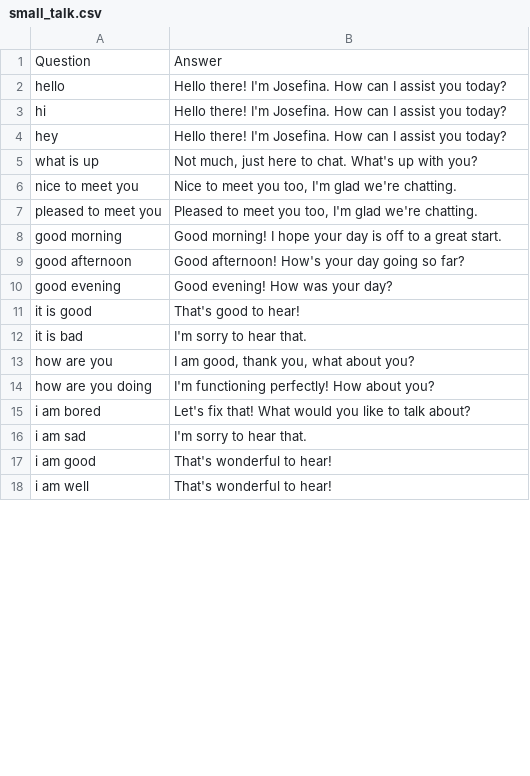
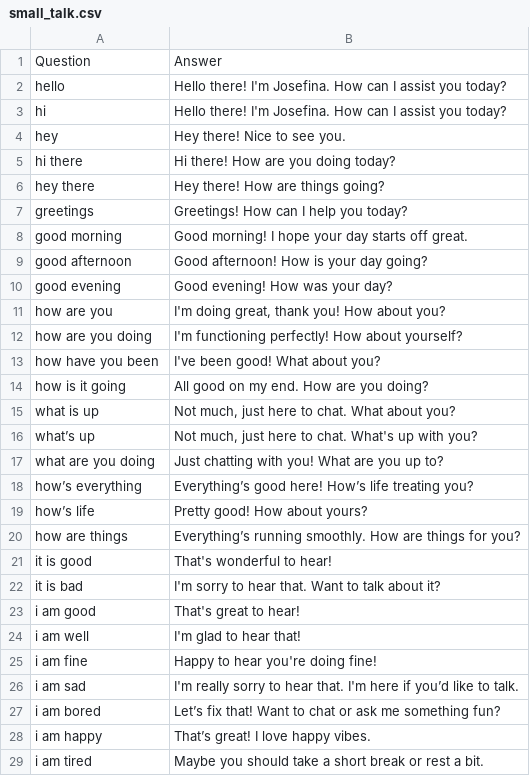
Before and after one commit to cec5/COMP3074-Cortez, a CSV file: chatbot/datasets/small_talk.csv, drawn as a sheet; only a part is shown; the diff covers the shown part only.

```diff
--- a/chatbot/datasets/small_talk.csv
+++ b/chatbot/datasets/small_talk.csv
@@ -4,6 +4,6 @@ hi,Hello there! I'm Josefina. How can I assist you today?
-hey,Hello there! I'm Josefina. How can I assist you today?
-what is up,"Not much, just here to chat. What's up with you?"
-nice to meet you,"Nice to meet you too, I'm glad we're chatting."
-pleased to meet you,"Pleased to meet you too, I'm glad we're chatting."
-good morning,Good morning! I hope your day is off to a great start.
-good afternoon,Good afternoon! How's your day going so far?
+hey,"Hey there! Nice to see you."
+hi there,"Hi there! How are you doing today?"
+hey there,"Hey there! How are things going?"
+greetings,"Greetings! How can I help you today?"
+good morning,"Good morning! I hope your day starts off great."
+good afternoon,"Good afternoon! How is your day going?"
@@ -11,8 +11,19 @@ good evening,Good evening! How was your day?
-it is good,That's good to hear!
-it is bad,I'm sorry to hear that.
-how are you,"I am good, thank you, what about you?"
-how are you doing,I'm functioning perfectly! How about you?
-i am bored,Let's fix that! What would you like to talk about?
-i am sad,I'm sorry to hear that.
-i am good,That's wonderful to hear!
-i am well,That's wonderful to hear!
+how are you,"I'm doing great, thank you! How about you?"
+how are you doing,"I'm functioning perfectly! How about yourself?"
+how have you been,"I've been good! What about you?"
+how is it going,"All good on my end. How are you doing?"
+what is up,"Not much, just here to chat. What about you?"
+what’s up,"Not much, just here to chat. What's up with you?"
+what are you doing,"Just chatting with you! What are you up to?"
+how’s everything,"Everything’s good here! How’s life treating you?"
+how’s life,"Pretty good! How about yours?"
+how are things,"Everything’s running smoothly. How are things for you?"
+it is good,"That's wonderful to hear!"
+it is bad,"I'm sorry to hear that. Want to talk about it?"
+i am good,"That's great to hear!"
+i am well,"I'm glad to hear that!"
+i am fine,"Happy to hear you're doing fine!"
+i am sad,"I'm really sorry to hear that. I'm here if you’d like to talk."
+i am bored,"Let’s fix that! Want to chat or ask me something fun?"
+i am happy,"That’s great! I love happy vibes."
+i am tired,"Maybe you should take a short break or rest a bit."
```
Also changed, not shown: 48 added rows, 8 removed rows and 9 edited cells elsewhere in this file, chatbot/datasets/intents_data.csv, 1 other file.
